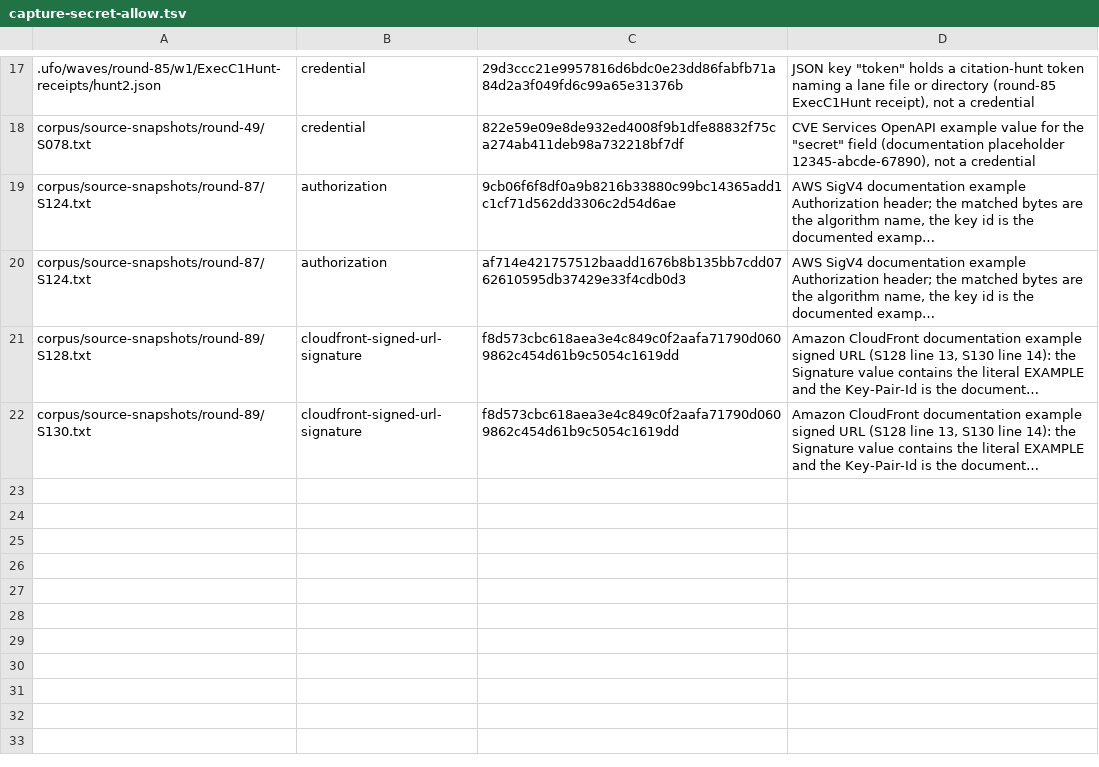
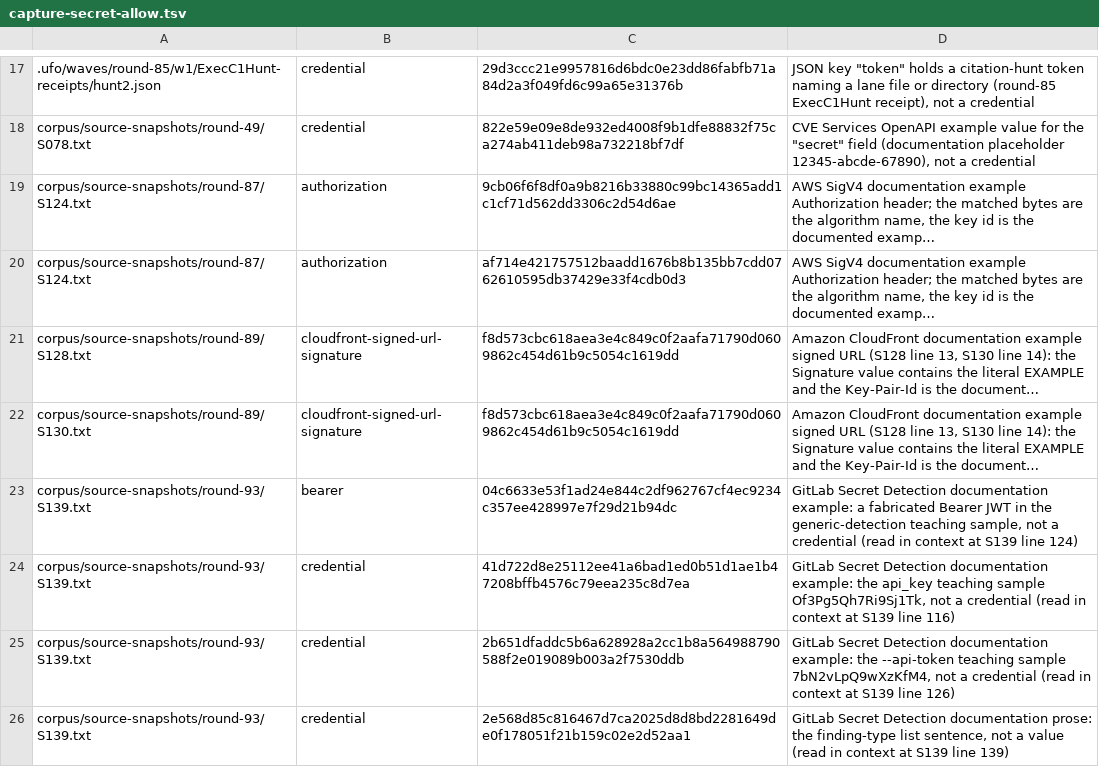
Before and after one commit to VeigaPunk/kasegi-shokunin, a TSV file: corpus/instruments/capture-secret-allow.tsv, drawn as a sheet; only a part is shown, gaps mark what is left out; long unchanged cells end in …; the diff names each change by its address in the sheet, - before the commit and + after, or states it on an @@ line.

Commit message:
round-93: freeze — claims, counters, map, labels, candidate scanner and row, executed controls, S139 capture + manifest, allowlist rows, SOURCES row

```diff
--- a/corpus/instruments/capture-secret-allow.tsv
+++ b/corpus/instruments/capture-secret-allow.tsv
+row 23: corpus/source-snapshots/round-93/S139.txt | bearer | 04c6633e53f1ad24e844c2df962767cf4ec9234c357ee428997e7f29d21b94dc | GitLab Secret Detection documentation example: a fabricated Bearer JWT in the generic-detection teaching sample, not a credential (read in context at S139 line 124)
+row 24: corpus/source-snapshots/round-93/S139.txt | credential | 41d722d8e25112ee41a6bad1ed0b51d1ae1b47208bffb4576c79eea235c8d7ea | GitLab Secret Detection documentation example: the api_key teaching sample Of3Pg5Qh7Ri9Sj1Tk, not a credential (read in context at S139 line 116)
+row 25: corpus/source-snapshots/round-93/S139.txt | credential | 2b651dfaddc5b6a628928a2cc1b8a564988790588f2e019089b003a2f7530ddb | GitLab Secret Detection documentation example: the --api-token teaching sample 7bN2vLpQ9wXzKfM4, not a credential (read in context at S139 line 126)
+row 26: corpus/source-snapshots/round-93/S139.txt | credential | 2e568d85c816467d7ca2025d8d8bd2281649de0f178051f21b159c02e2d52aa1 | GitLab Secret Detection documentation prose: the finding-type list sentence, not a value (read in context at S139 line 139)
```
Also changed, not shown: 19 other files.
